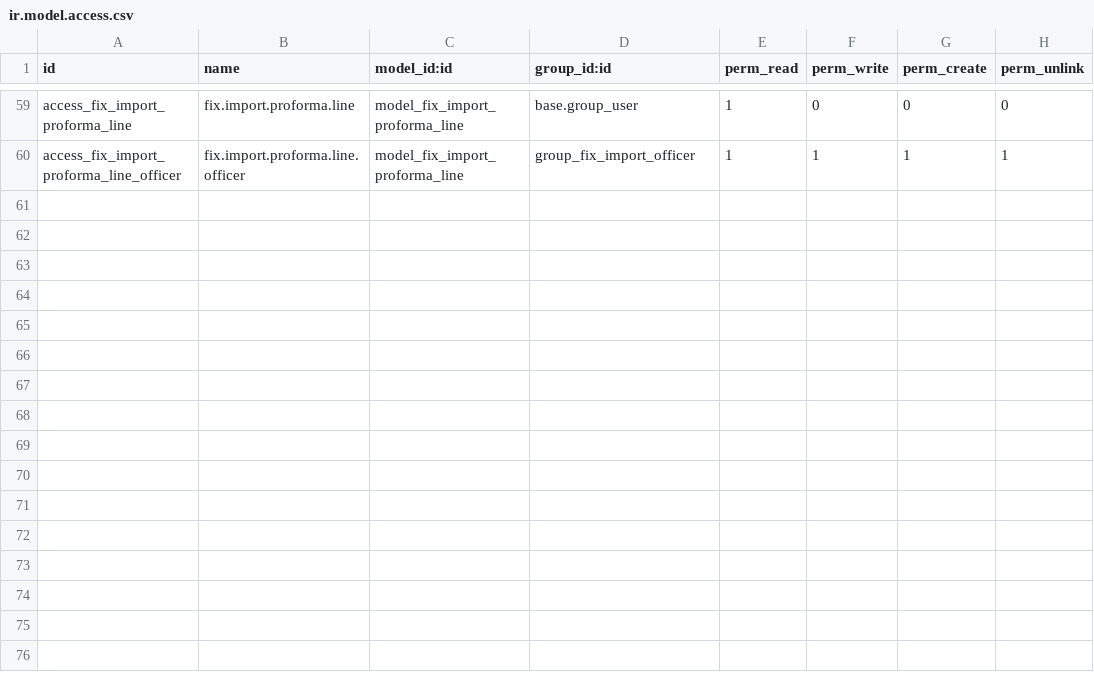
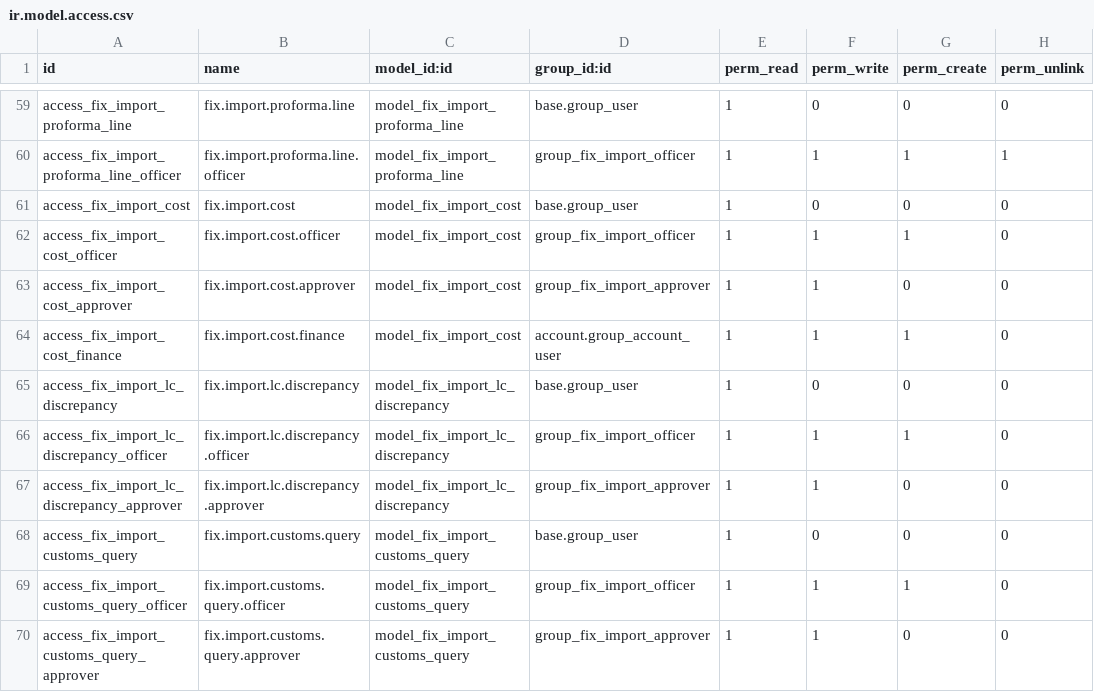
Before and after one commit to maz279/1000fix_new_erp_system, a CSV file: 1000_fix_codebase/addons/domain/e_supply_chain/cd_import_order/security/ir.model.access.csv, drawn as a sheet; only a part is shown, gaps mark what is left out; the diff names each change by its address in the sheet, - before the commit and + after, or states it on an @@ line.

```diff
--- a/1000_fix_codebase/addons/domain/e_supply_chain/cd_import_order/security/ir.model.access.csv
+++ b/1000_fix_codebase/addons/domain/e_supply_chain/cd_import_order/security/ir.model.access.csv
+row 61: access_fix_import_cost | fix.import.cost | model_fix_import_cost | base.group_user | 1 | 0 | 0 | 0
+row 62: access_fix_import_cost_officer | fix.import.cost.officer | model_fix_import_cost | group_fix_import_officer | 1 | 1 | 1 | 0
+row 63: access_fix_import_cost_approver | fix.import.cost.approver | model_fix_import_cost | group_fix_import_approver | 1 | 1 | 0 | 0
+row 64: access_fix_import_cost_finance | fix.import.cost.finance | model_fix_import_cost | account.group_account_user | 1 | 1 | 1 | 0
+row 65: access_fix_import_lc_discrepancy | fix.import.lc.discrepancy | model_fix_import_lc_discrepancy | base.group_user | 1 | 0 | 0 | 0
+row 66: access_fix_import_lc_discrepancy_officer | fix.import.lc.discrepancy.officer | model_fix_import_lc_discrepancy | group_fix_import_officer | 1 | 1 | 1 | 0
+row 67: access_fix_import_lc_discrepancy_approver | fix.import.lc.discrepancy.approver | model_fix_import_lc_discrepancy | group_fix_import_approver | 1 | 1 | 0 | 0
+row 68: access_fix_import_customs_query | fix.import.customs.query | model_fix_import_customs_query | base.group_user | 1 | 0 | 0 | 0
+row 69: access_fix_import_customs_query_officer | fix.import.customs.query.officer | model_fix_import_customs_query | group_fix_import_officer | 1 | 1 | 1 | 0
+row 70: access_fix_import_customs_query_approver | fix.import.customs.query.approver | model_fix_import_customs_query | group_fix_import_approver | 1 | 1 | 0 | 0
```
Also changed, not shown: 11 other files.
